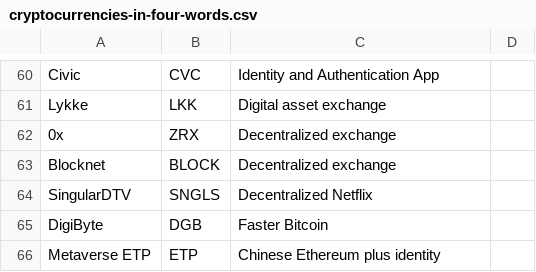
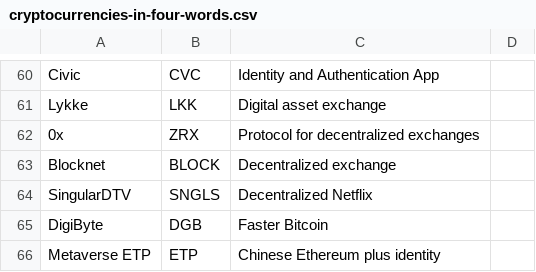
Before and after one commit to jashmenn/cryptocurrencies-in-four-words, a CSV file: cryptocurrencies-in-four-words.csv, drawn as a sheet; only a part is shown, gaps mark what is left out.

Commit message:
Update 0x description

```diff
--- a/cryptocurrencies-in-four-words.csv
+++ b/cryptocurrencies-in-four-words.csv
@@ -61,3 +61,3 @@ Civic,CVC,Identity and Authentication App,
 Lykke,LKK,Digital asset exchange,
-0x,ZRX,Decentralized exchange,
+0x,ZRX,Protocol for decentralized exchanges,
 Blocknet,BLOCK,Decentralized exchange,
```
